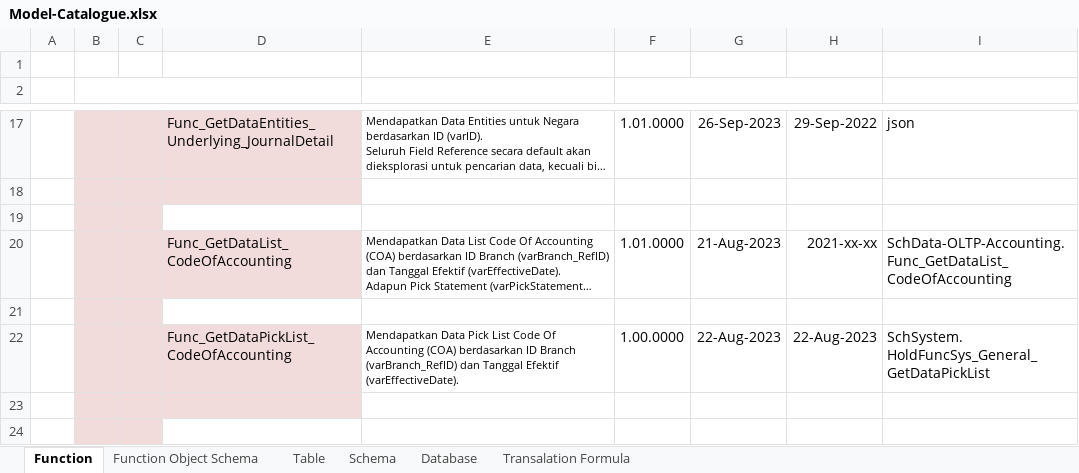
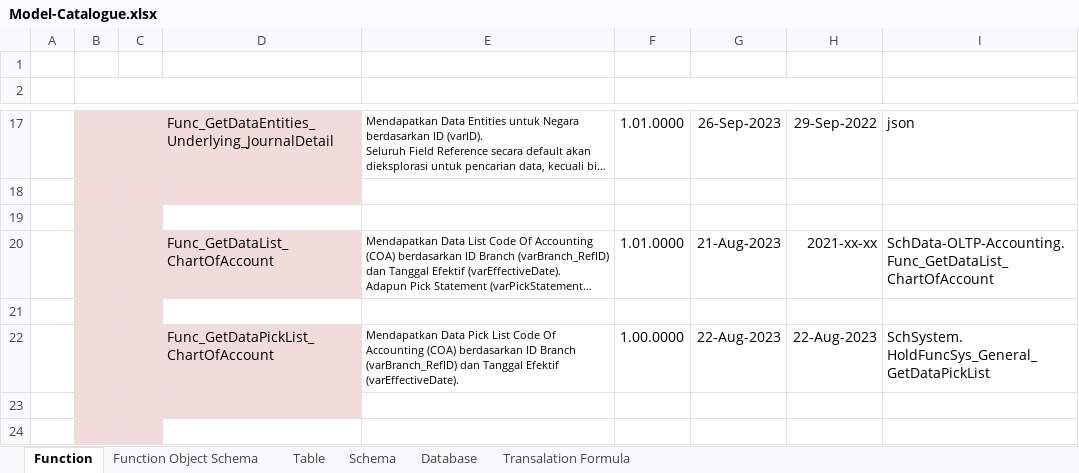
Before and after one commit to ptqdctechnologies/ERPReborn, an Excel workbook: Documentation/Documents/Blue Print/Documents - Model/Model-Catalogue.xlsx, sheet Function, drawn as a sheet; only a part is shown, gaps mark what is left out; long unchanged cells end in …; values as stored, in another font and other column widths than the file's, no borders; ↵ is a line break in a cell; the diff covers the shown part only; the diff names each change by its address in the sheet, - before the commit and + after, or states it on an @@ line.

```diff
--- a/Documentation/Documents/Blue Print/Documents - Model/Model-Catalogue.xlsx (sheet Function)
+++ b/Documentation/Documents/Blue Print/Documents - Model/Model-Catalogue.xlsx (sheet Function)
-D20: Func_GetDataList_CodeOfAccounting
+D20: Func_GetDataList_ChartOfAccount
-I20 (RETURN DATA TYPE): SchData-OLTP-Accounting. ↵ Func_GetDataList_CodeOfAccounting
+I20 (RETURN DATA TYPE): SchData-OLTP-Accounting. ↵ Func_GetDataList_ChartOfAccount
-D22: Func_GetDataPickList_CodeOfAccounting
+D22: Func_GetDataPickList_ChartOfAccount
```
Also changed, not shown: 20 edited cells elsewhere in this sheet, 13 other files.
